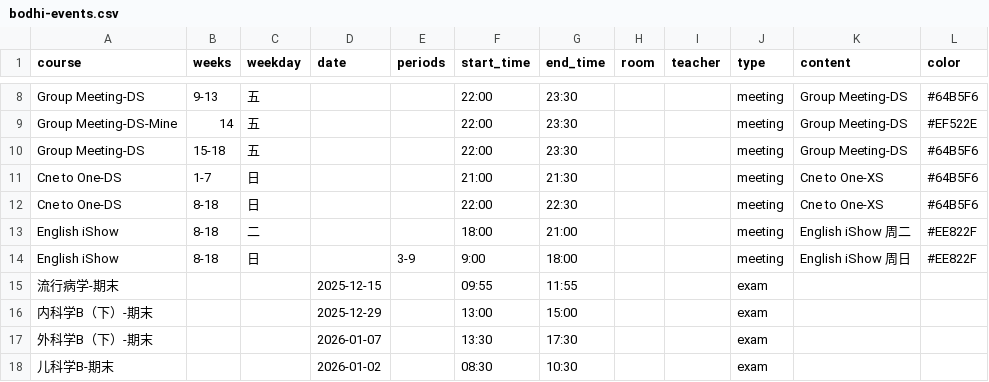
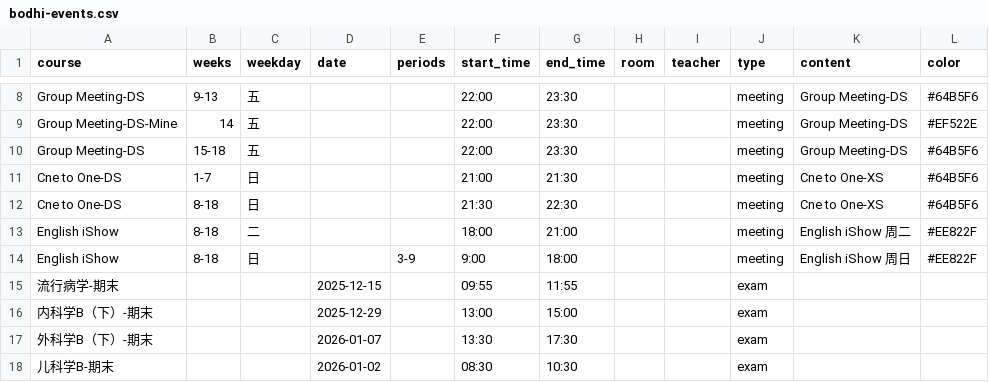
Before and after one commit to CZHanoi/blog, a CSV file: src/.vuepress/public/bodhi-events.csv, drawn as a sheet; only a part is shown, gaps mark what is left out.

Commit message:
I know

```diff
--- a/src/.vuepress/public/bodhi-events.csv
+++ b/src/.vuepress/public/bodhi-events.csv
@@ -11,3 +11,3 @@ Group Meeting-DS,15-18,五,, ,22:00,23:30,,,meeting,Group Meeting-DS,#64B5F6
 Cne to One-DS,1-7,日,, ,21:00,21:30,,,meeting,Cne to One-XS,#64B5F6
-Cne to One-DS,8-18,日,, ,22:00,22:30,,,meeting,Cne to One-XS,#64B5F6
+Cne to One-DS,8-18,日,, ,21:30,22:30,,,meeting,Cne to One-XS,#64B5F6
 English iShow,8-18,二,, ,18:00,21:00,,,meeting,English iShow 周二,#EE822F
```
